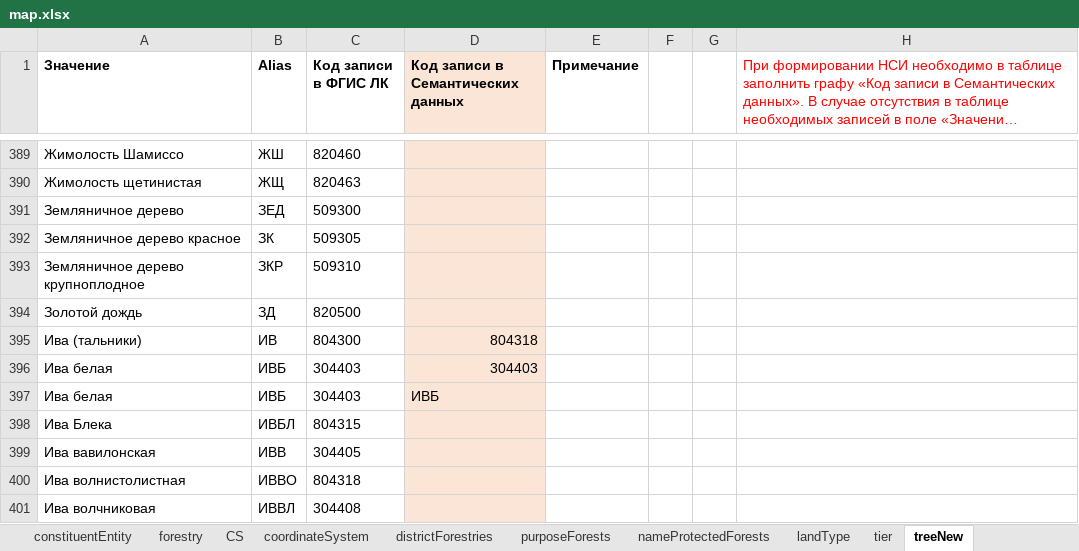
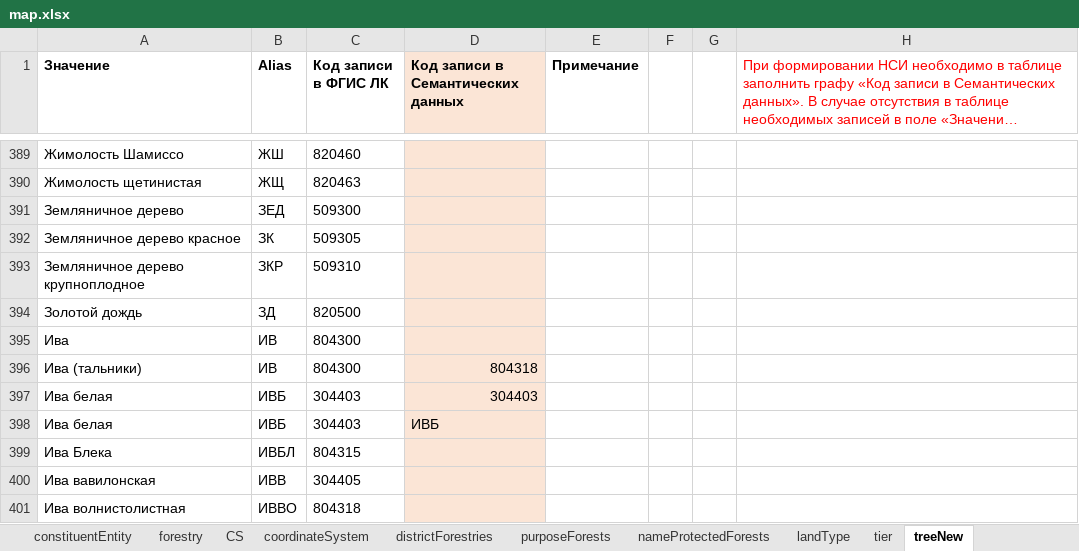
Before and after one commit to STAS-X/FGIS-LES, an Excel workbook: src/assets/schema/map.xlsx, sheet treeNew, drawn as a sheet; only a part is shown, gaps mark what is left out; the shorter side is filled out with more unchanged rows; long unchanged cells end in …; values as stored, in another font and other column widths than the file's, no borders; the diff names each change by its address in the sheet, - before the commit and + after, or states it on an @@ line.

```diff
--- a/src/assets/schema/map.xlsx (sheet treeNew)
+++ b/src/assets/schema/map.xlsx (sheet treeNew)
+row 395: Ива | ИВ | 804300
```
Also changed, not shown: 40 other files.
